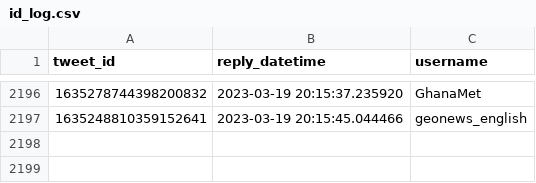
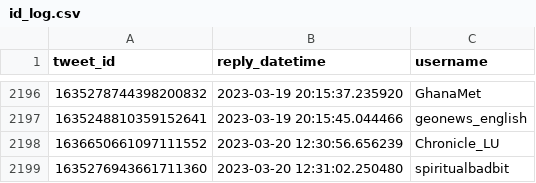
Before and after one commit to dquintani/update, a CSV file: Greenhouse_Data/_bots/twitter_greenhouse_summon/id_log.csv, drawn as a sheet; only a part is shown, gaps mark what is left out; the diff names each change by its address in the sheet, - before the commit and + after, or states it on an @@ line.

```diff
--- a/Greenhouse_Data/_bots/twitter_greenhouse_summon/id_log.csv
+++ b/Greenhouse_Data/_bots/twitter_greenhouse_summon/id_log.csv
+row 2198: 1636650661097111552 | 2023-03-20 12:30:56.656239 | Chronicle_LU
+row 2199: 1635276943661711360 | 2023-03-20 12:31:02.250480 | spiritualbadbit
```
Also changed, not shown: log.csv, 5 other files.
